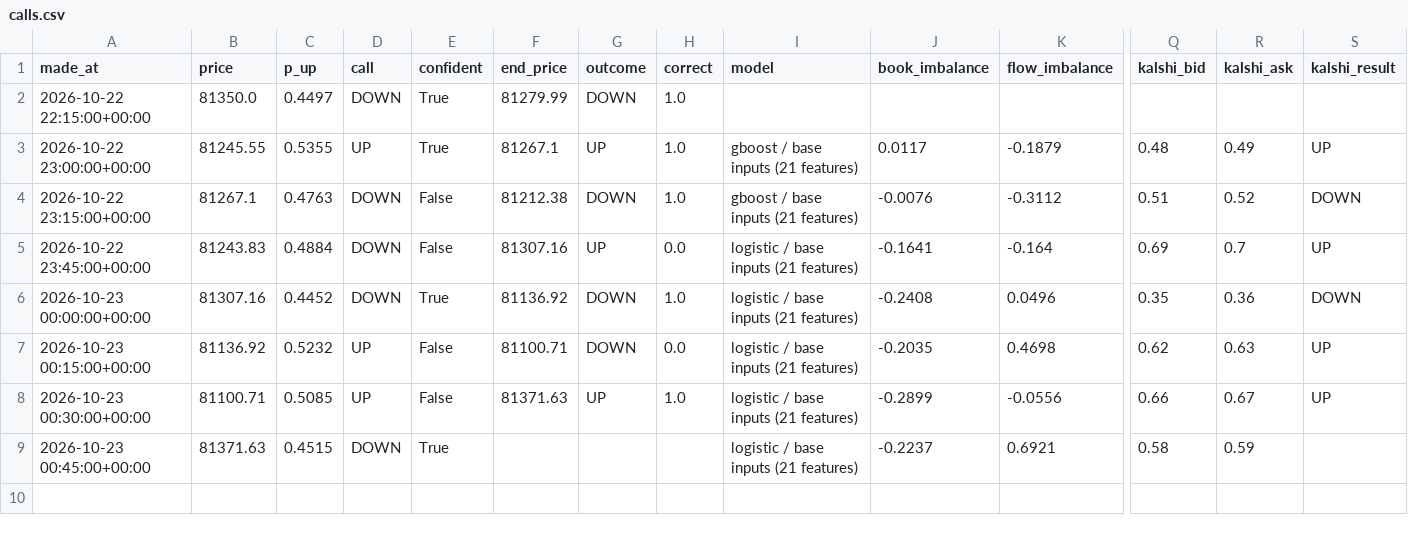
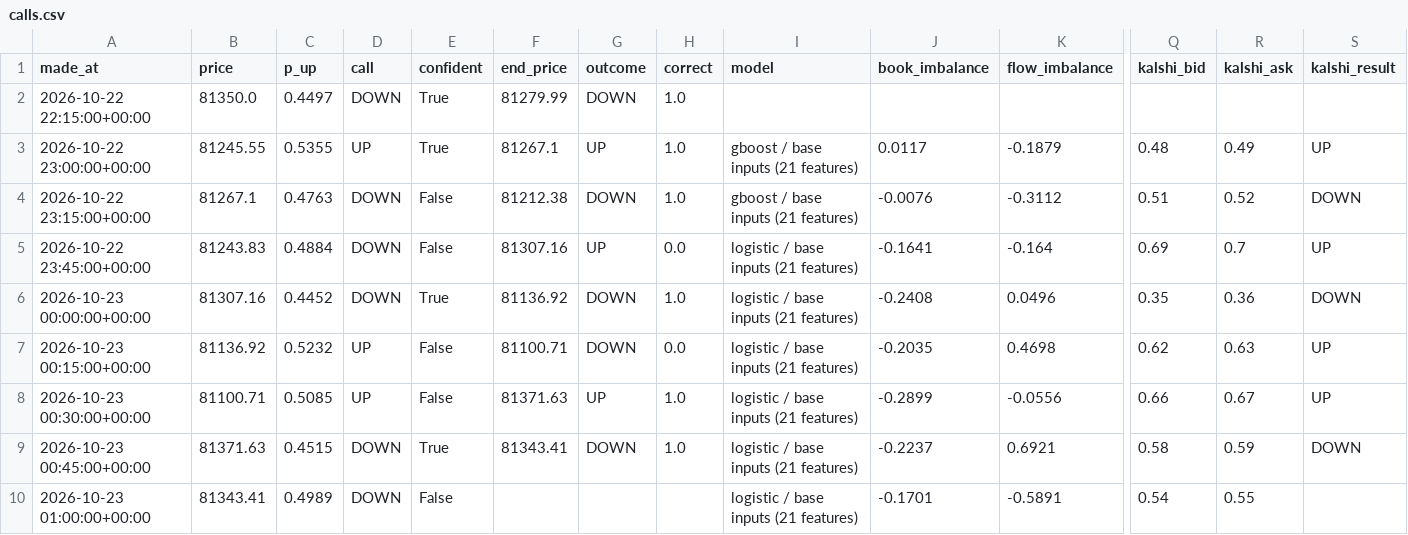
Before and after one commit to fastmoneyj/btc15, a CSV file: calls.csv, drawn as a sheet; only a part is shown, gaps mark what is left out; rows hold the shown columns only; the diff names each change by its address in the sheet, - before the commit and + after, or states it on an @@ line.

Commit message:
call 2026-10-23 01:00 UTC

```diff
--- a/calls.csv
+++ b/calls.csv
-F9 (end_price): (empty)
+F9 (end_price): 81343.41
-G9 (outcome): (empty)
+G9 (outcome): DOWN
-H9 (correct): (empty)
+H9 (correct): 1.0
-S9 (kalshi_result): (empty)
+S9 (kalshi_result): DOWN
+row 10: 2026-10-23 01:00:00+00:00 | 81343.41 | 0.4989 | DOWN | False |  |  |  | logistic / base inputs (21 features) | -0.1701 | -0.5891 | 0.54 | 0.55
```
Also changed, not shown: 1 other file.
